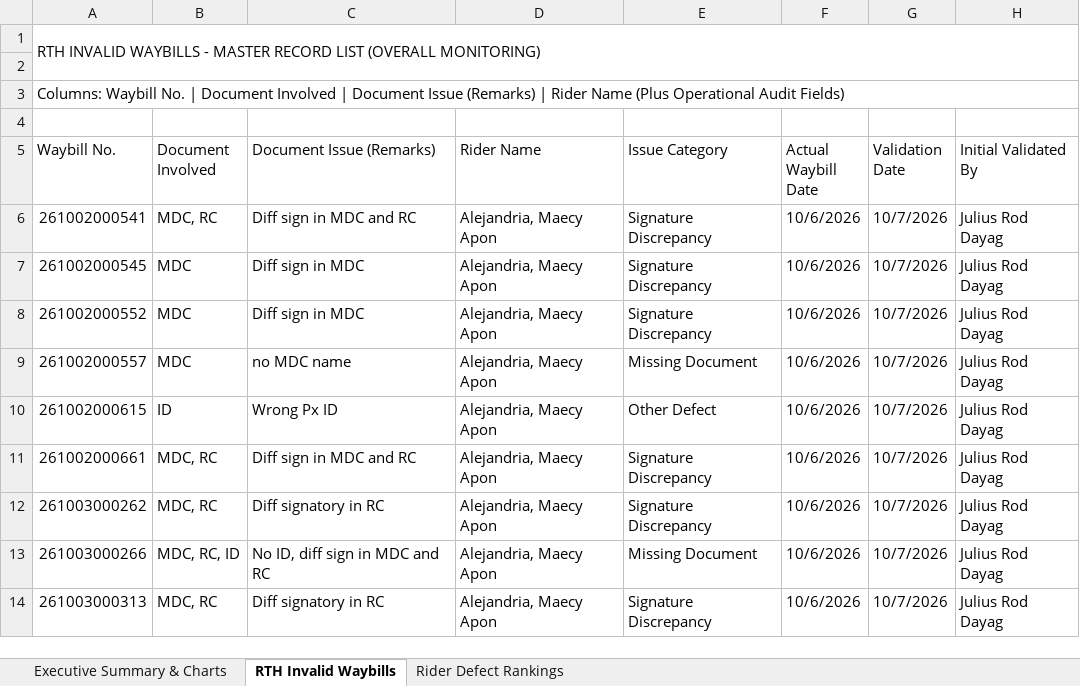
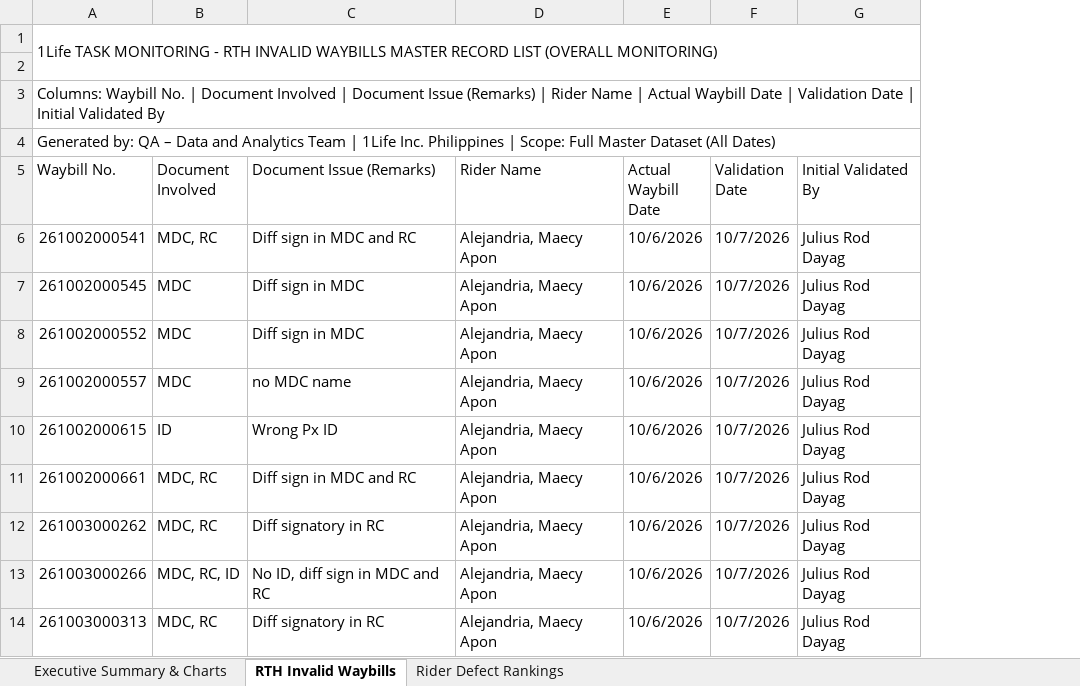
Before and after one commit to arabella04/waybill-qa-dashboard, an Excel workbook: Waybill_RTH_Invalid_Documents_Report.xlsx, sheet RTH Invalid Waybills, drawn as a sheet; only a part is shown; values as stored, in another font and other column widths than the file's, no cell formats; the diff names each change by its address in the sheet, - before the commit and + after, or states it on an @@ line.

Commit message:
Apply QA design guide updates across web dashboard and generated Excel reports
- Add flexible multi-date/period selection dropdown with checkboxes (weeks, dates, months)
- Remove Issue Category column from RTH table interface and Excel reports
- Adopt 1Life Teal/Mint corporate palette (#0F766E, #0D9488, #14B8A6, #CCFBF1) and QA team attribution badge
- Standardize MDC naming to 'Medicine Consent Form' across charts, tables, and exports
- Remove defect severity tiers table and redundant pie/donut and single ranking charts
- Redesign Chart 1 as Invalid Documents Distribution bar chart
- Redesign Chart 2 as Top 10 Riders Defect Breakdown by Document stacked bar chart
- Redesign Chart 3 as Rider Invalid Waybill Distribution Count vertical bar chart sorted alphabetically by surname
- Add # of Waybills Assigned column and TOTAL summary row with SUM formulas in Sheet 3
- Set freeze panes at A8 (Summary) and A6 (Data/Rankings) and auto-fit column widths (Waybill No. to 16, Rank to 8)

```diff
--- a/Waybill_RTH_Invalid_Documents_Report.xlsx (sheet RTH Invalid Waybills)
+++ b/Waybill_RTH_Invalid_Documents_Report.xlsx (sheet RTH Invalid Waybills)
-column E (Issue Category), rows 6-14: Signature Discrepancy | Signature Discrepancy | Signature Discrepancy | Missing Document | Other Defect | Signature Discrepancy | Signature Discrepancy | Missing Document | Signature Discrepancy
-A1 (Waybill No.): RTH INVALID WAYBILLS - MASTER RECORD…
+A1 (Waybill No.): 1Life TASK MONITORING - RTH INVALID WAYBILLS MASTER RECORD…
-A3 (Waybill No.): …Rider Name (Plus Operational Audit Fields)
+A3 (Waybill No.): …Rider Name | Actual Waybill Date | Validation Date | Initial Validated By
-A4 (Waybill No.): (empty)
+A4 (Waybill No.): Generated by: QA – Data and Analytics Team | 1Life Inc. Philippines | Scope: Full Master Dataset (All Dates)
+A4:G4 merged
```
Also changed, not shown: sheet Executive Summary & Charts, sheet Rider Defect Rankings, cell formats, charts or pictures, Waybill_RTH_Report_Latest_Week.xlsx, 3 other files.
